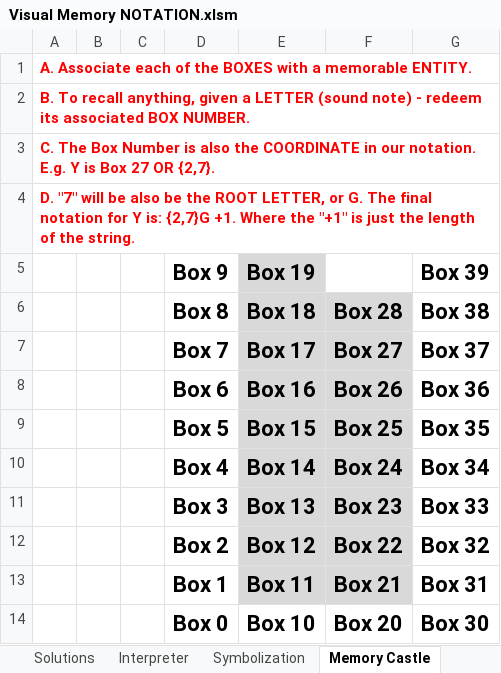
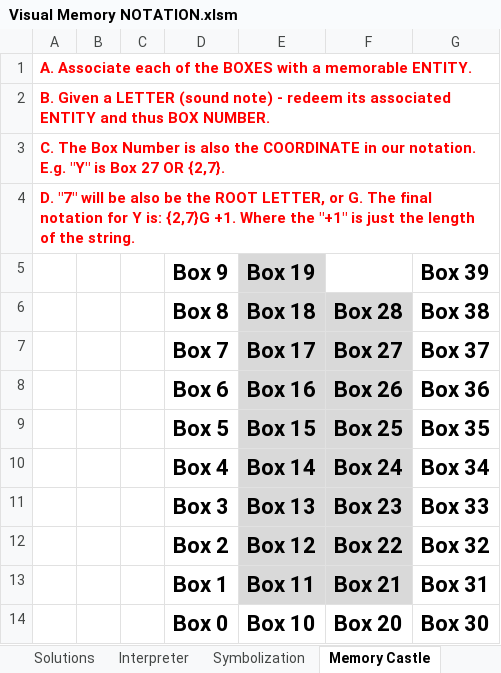
Before and after one commit to SalmanEagle/visual-memory-tablet, an Excel workbook: Visual Memory NOTATION.xlsm, sheet Memory Castle, drawn as a sheet; values as stored, in another font and other column widths than the file's, no borders; table styles not drawn; the diff names each change by its address in the sheet, - before the commit and + after, or states it on an @@ line.

```diff
--- a/Visual Memory NOTATION.xlsm (sheet Memory Castle)
+++ b/Visual Memory NOTATION.xlsm (sheet Memory Castle)
-A2: B. To recall anything, given a LETTER (sound note) - redeem its associated BOX NUMBER.
+A2: B. Given a LETTER (sound note) - redeem its associated ENTITY and thus BOX NUMBER.
-A3: …notation. E.g. Y is Box…
+A3: …notation. E.g. "Y" is Box…
```
Also changed, not shown: sheet Solutions, sheet Practice.
